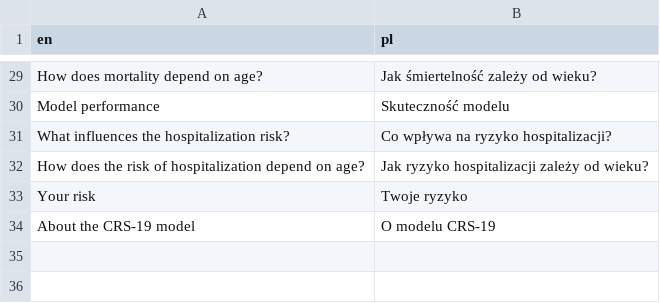
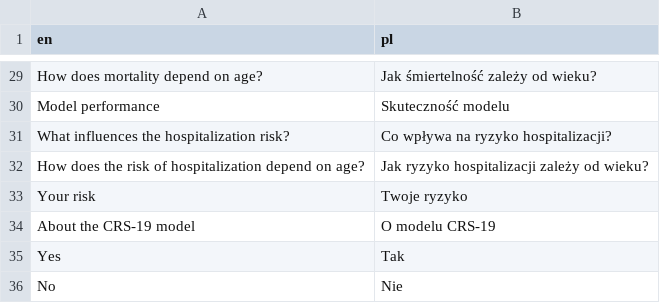
Before and after one commit to MOCOS-COVID19/covid-atlas, a CSV file: crs19/translations/translation_pl.csv, drawn as a sheet; only a part is shown, gaps mark what is left out; the diff names each change by its address in the sheet, - before the commit and + after, or states it on an @@ line.

Commit message:
Fix input name translations

```diff
--- a/crs19/translations/translation_pl.csv
+++ b/crs19/translations/translation_pl.csv
+row 35: Yes | Tak
+row 36: No | Nie
```
Also changed, not shown: 1 other file.
